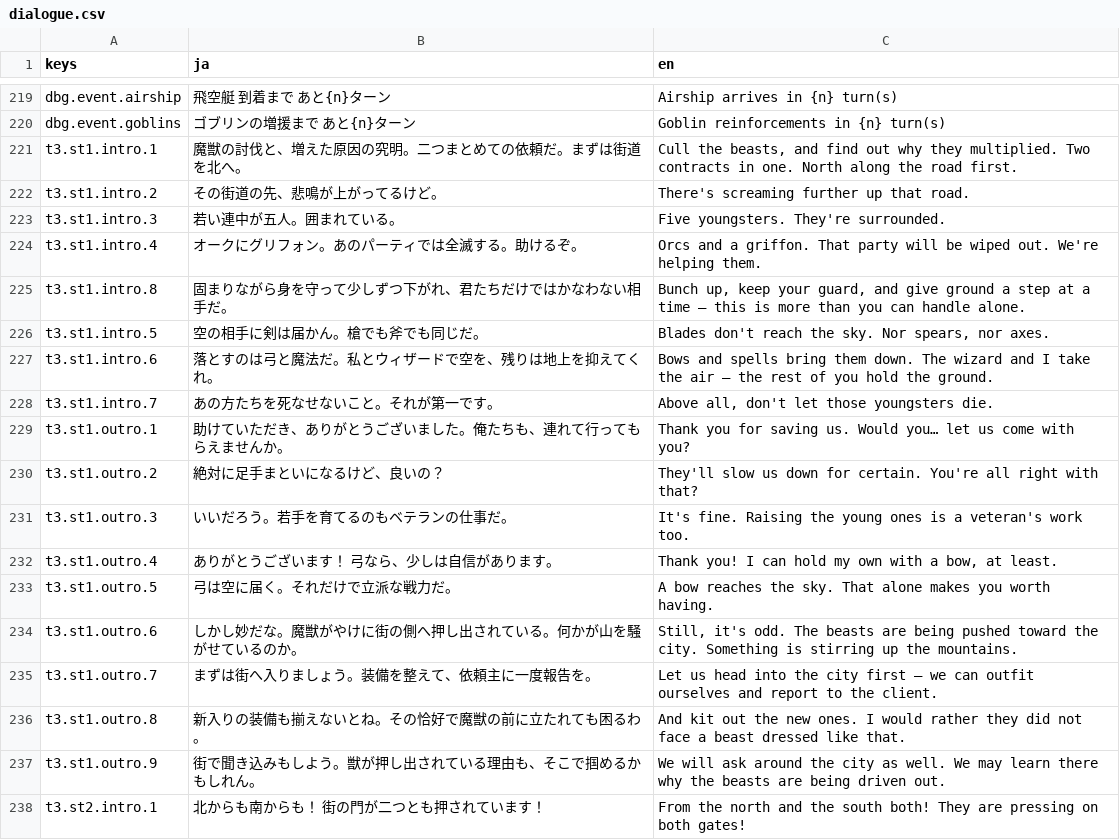
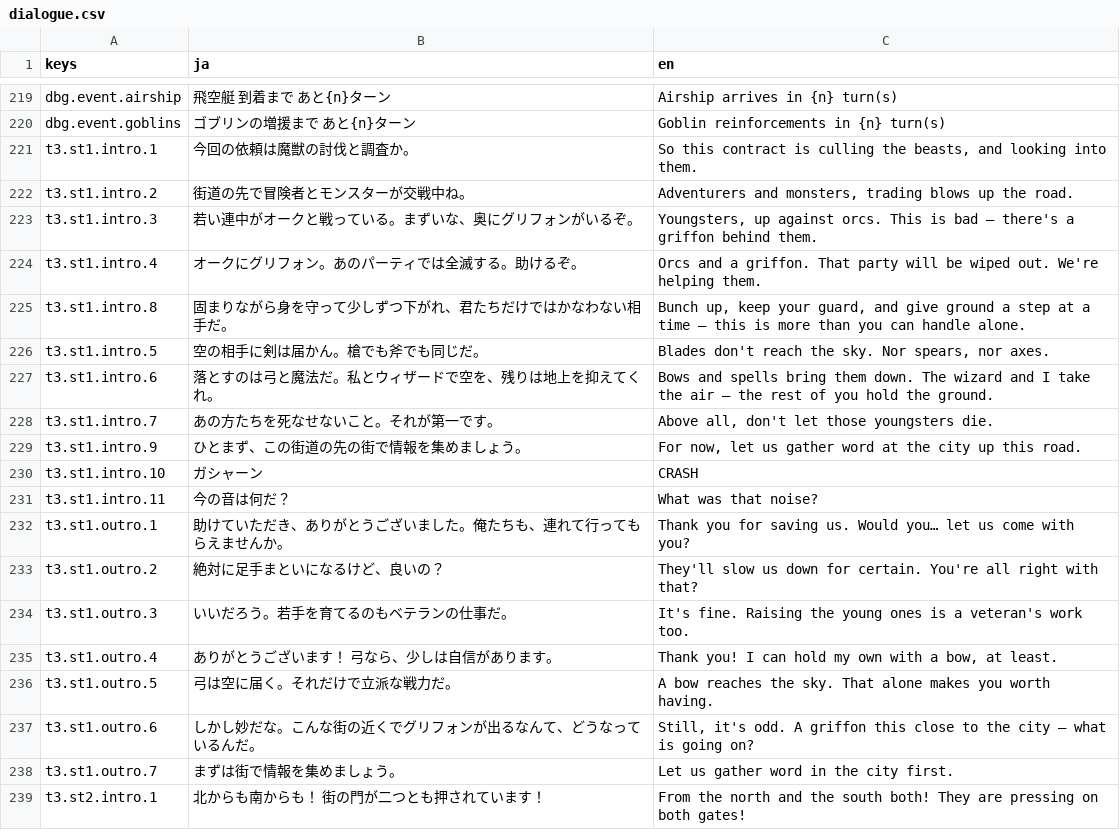
Before and after one commit to sway11466/senaris, a CSV file: data/i18n/dialogue.csv, drawn as a sheet; only a part is shown, gaps mark what is left out.

```diff
--- a/data/i18n/dialogue.csv
+++ b/data/i18n/dialogue.csv
@@ -220,5 +220,5 @@ dbg.event.airship,飛空艇 到着まで あと{n}ターン,"Airship arrives in
 dbg.event.goblins,ゴブリンの増援まで あと{n}ターン,"Goblin reinforcements in {n} turn(s)"
-t3.st1.intro.1,魔獣の討伐と、増えた原因の究明。二つまとめての依頼だ。まずは街道を北へ。,"Cull the beasts, and find out why they multiplied. Two contracts in one. North along the road first."
-t3.st1.intro.2,その街道の先、悲鳴が上がってるけど。,"There's screaming further up that road."
-t3.st1.intro.3,若い連中が五人。囲まれている。,"Five youngsters. They're surrounded."
+t3.st1.intro.1,今回の依頼は魔獣の討伐と調査か。,"So this contract is culling the beasts, and looking into them."
+t3.st1.intro.2,街道の先で冒険者とモンスターが交戦中ね。,"Adventurers and monsters, trading blows up the road."
+t3.st1.intro.3,若い連中がオークと戦っている。まずいな、奥にグリフォンがいるぞ。,"Youngsters, up against orcs. This is bad — there's a griffon behind them."
 t3.st1.intro.4,オークにグリフォン。あのパーティでは全滅する。助けるぞ。,"Orcs and a griffon. That party will be wiped out. We're helping them."
@@ -228,2 +228,5 @@ t3.st1.intro.6,落とすのは弓と魔法だ。私とウィザードで空を
 t3.st1.intro.7,あの方たちを死なせないこと。それが第一です。,"Above all, don't let those youngsters die."
+t3.st1.intro.9,ひとまず、この街道の先の街で情報を集めましょう。,"For now, let us gather word at the city up this road."
+t3.st1.intro.10,ガシャーン,"CRASH"
+t3.st1.intro.11,今の音は何だ？,"What was that noise?"
 t3.st1.outro.1,助けていただき、ありがとうございました。俺たちも、連れて行ってもらえませんか。,"Thank you for saving us. Would you… let us come with you?"
@@ -233,6 +236,4 @@ t3.st1.outro.4,ありがとうございます！ 弓なら、少しは自信が
 t3.st1.outro.5,弓は空に届く。それだけで立派な戦力だ。,"A bow reaches the sky. That alone makes you worth having."
-t3.st1.outro.6,しかし妙だな。魔獣がやけに街の側へ押し出されている。何かが山を騒がせているのか。,"Still, it's odd. The beasts are being pushed toward the city. Something is stirring up the mountains."
-t3.st1.outro.7,まずは街へ入りましょう。装備を整えて、依頼主に一度報告を。,"Let us head into the city first — we can outfit ourselves and report to the client."
-t3.st1.outro.8,新入りの装備も揃えないとね。その恰好で魔獣の前に立たれても困るわ。,"And kit out the new ones. I would rather they did not face a beast dressed like that."
-t3.st1.outro.9,街で聞き込みもしよう。獣が押し出されている理由も、そこで掴めるかもしれん。,"We will ask around the city as well. We may learn there why the beasts are being driven out."
+t3.st1.outro.6,しかし妙だな。こんな街の近くでグリフォンが出るなんて、どうなっているんだ。,"Still, it's odd. A griffon this close to the city — what is going on?"
+t3.st1.outro.7,まずは街で情報を集めましょう。,"Let us gather word in the city first."
 t3.st2.intro.1,北からも南からも！ 街の門が二つとも押されています！,"From the north and the south both! They are pressing on both gates!"
```
Also changed, not shown: 7 other files.
